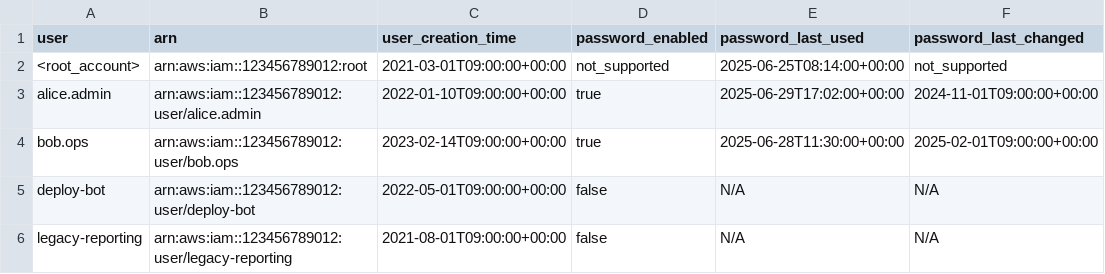
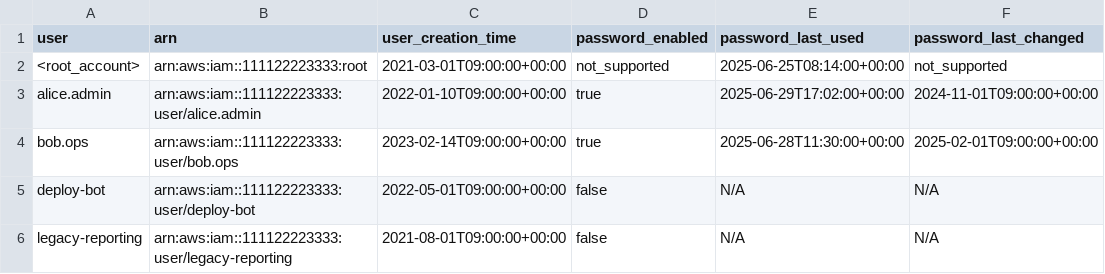
Before and after one commit to gamaware/aws-iam-security-review-sample, a CSV file: data/synthetic/before/export/credential-report.csv, drawn as a sheet; only a part is shown; the diff names each change by its address in the sheet, - before the commit and + after, or states it on an @@ line.

```diff
--- a/data/synthetic/before/export/credential-report.csv
+++ b/data/synthetic/before/export/credential-report.csv
-B2 (arn): arn:aws:iam::123456789012:root
+B2 (arn): arn:aws:iam::111122223333:root
-B3 (arn): arn:aws:iam::123456789012:user/alice.admin
+B3 (arn): arn:aws:iam::111122223333:user/alice.admin
-B4 (arn): arn:aws:iam::123456789012:user/bob.ops
+B4 (arn): arn:aws:iam::111122223333:user/bob.ops
-B5 (arn): arn:aws:iam::123456789012:user/deploy-bot
+B5 (arn): arn:aws:iam::111122223333:user/deploy-bot
-B6 (arn): arn:aws:iam::123456789012:user/legacy-reporting
+B6 (arn): arn:aws:iam::111122223333:user/legacy-reporting
```
Also changed, not shown: data/synthetic/after/export/credential-report.csv, 32 other files.
